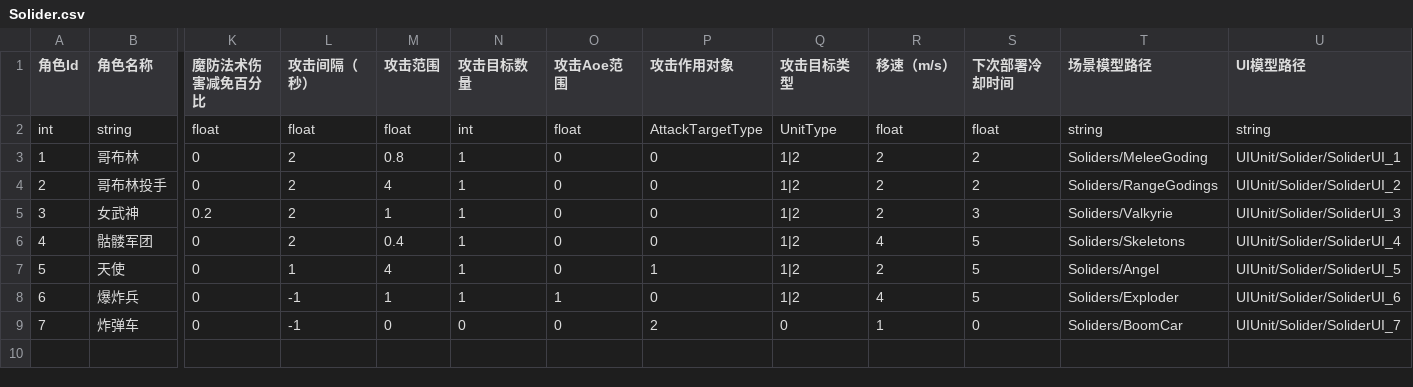
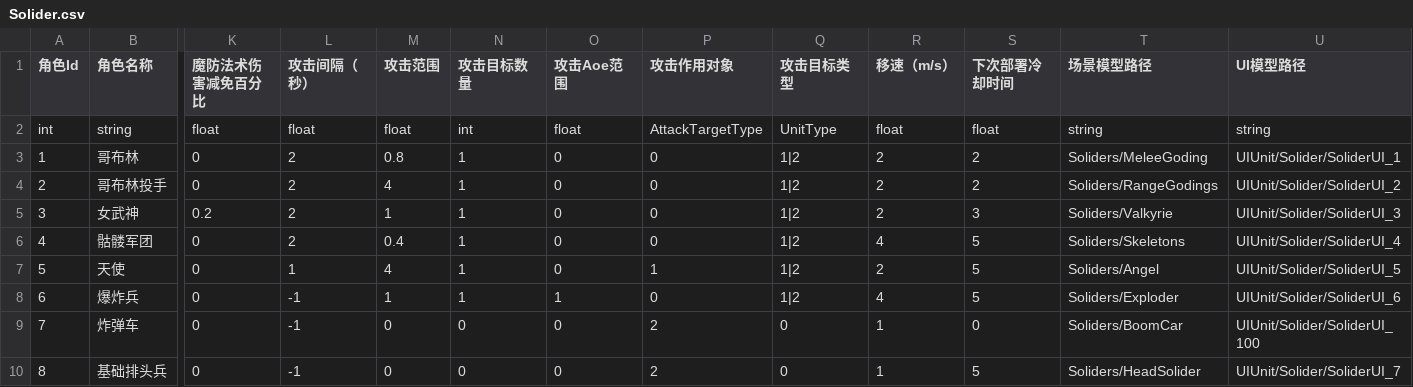
Before and after one commit to yishunGYS/SummerBattlefront, a CSV file: Assets/StreamingAssets/Solider.csv, drawn as a sheet; only a part is shown, gaps mark what is left out; rows hold the shown columns only; the diff names each change by its address in the sheet, - before the commit and + after, or states it on an @@ line.

```diff
--- a/Assets/StreamingAssets/Solider.csv
+++ b/Assets/StreamingAssets/Solider.csv
-U9 (UI模型路径): UIUnit/Solider/SoliderUI_7
+U9 (UI模型路径): UIUnit/Solider/SoliderUI_100
+row 10: 8 | 基础排头兵 | 0 | -1 | 0 | 0 | 0 | 2 | 0 | 1 | 5 | Soliders/HeadSolider | UIUnit/Solider/SoliderUI_7
```
Also changed, not shown: Assets/StreamingAssets/Enemies.csv, 3 other files.
